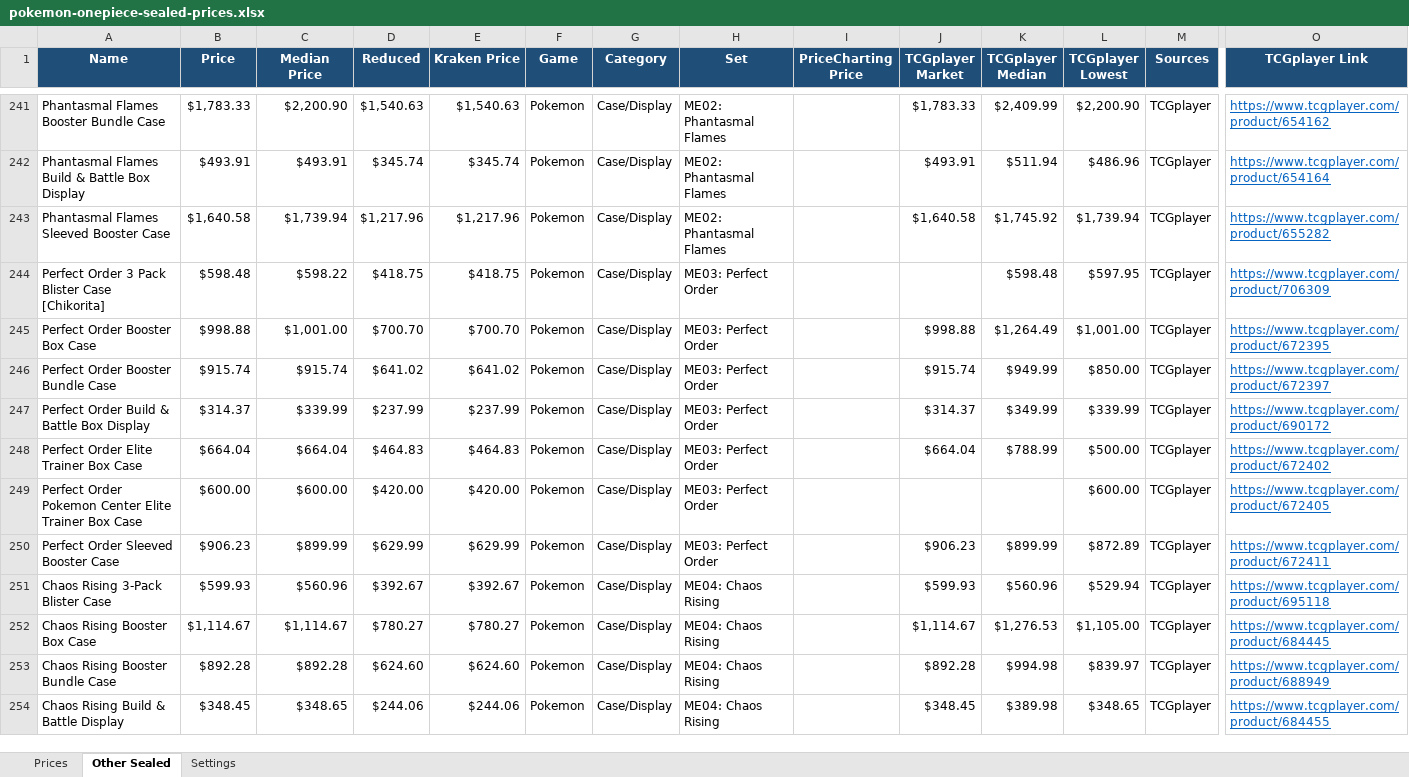
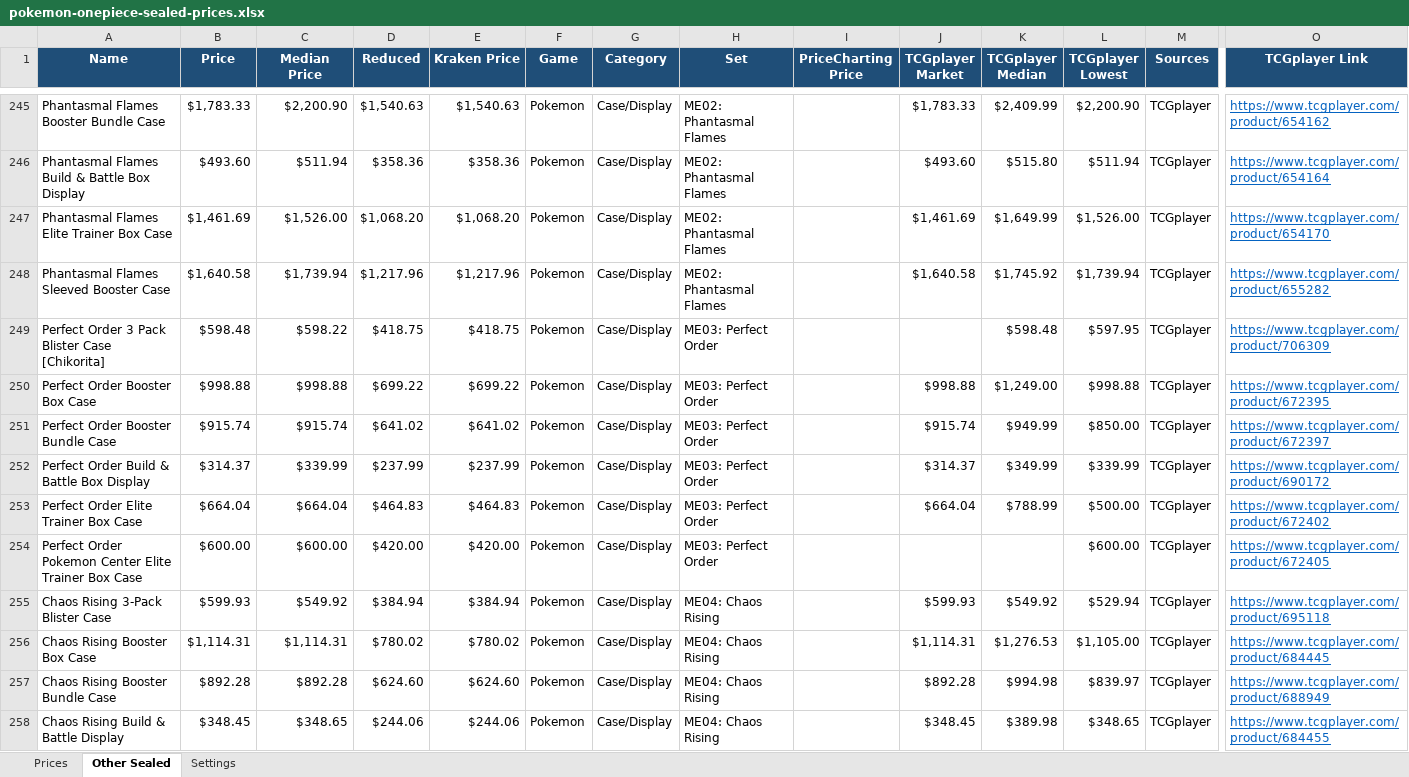
Before and after one commit to Erina1995/Lafleur, an Excel workbook: data/prices/pokemon-onepiece-sealed-prices.xlsx, sheet Other Sealed, drawn as a sheet; only a part is shown, gaps mark what is left out; values as stored, in another font and other column widths than the file's, no borders; removed rows and columns are numbered as before the commit, all else as after; rows hold the shown columns only; the diff covers the shown part only; the diff names each change by its address in the sheet, - before the commit and + after, or states it on an @@ line.

```diff
--- a/data/prices/pokemon-onepiece-sealed-prices.xlsx (sheet Other Sealed)
+++ b/data/prices/pokemon-onepiece-sealed-prices.xlsx (sheet Other Sealed)
-B246 (Price): $493.91
+B246 (Price): $493.60
-C246 (Median Price): $493.91
+C246 (Median Price): $511.94
-D246 (Reduced): $345.74
+D246 (Reduced): $358.36
-E246 (Kraken Price): $345.74
+E246 (Kraken Price): $358.36
-J246 (TCGplayer Market): $493.91
+J246 (TCGplayer Market): $493.60
-K246 (TCGplayer Median): $511.94
+K246 (TCGplayer Median): $515.80
-L246 (TCGplayer Lowest): $486.96
+L246 (TCGplayer Lowest): $511.94
+row 247: Phantasmal Flames Elite Trainer Box Case | $1,461.69 | $1,526.00 | $1,068.20 | $1,068.20 | Pokemon | Case/Display | ME02: Phantasmal Flames |  | $1,461.69 | $1,649.99 | $1,526.00 | TCGplayer | https://www.tcgplayer.com/product/654170
-C250 (Median Price): $1,001.00
+C250 (Median Price): $998.88
-D250 (Reduced): $700.70
+D250 (Reduced): $699.22
-E250 (Kraken Price): $700.70
+E250 (Kraken Price): $699.22
-K250 (TCGplayer Median): $1,264.49
+K250 (TCGplayer Median): $1,249.00
-L250 (TCGplayer Lowest): $1,001.00
+L250 (TCGplayer Lowest): $998.88
-row 250: Perfect Order Sleeved Booster Case | $906.23 | $899.99 | $629.99 | $629.99 | Pokemon | Case/Display | ME03: Perfect Order |  | $906.23 | $899.99 | $872.89 | TCGplayer | https://www.tcgplayer.com/product/672411
-C255 (Median Price): $560.96
+C255 (Median Price): $549.92
-D255 (Reduced): $392.67
+D255 (Reduced): $384.94
-E255 (Kraken Price): $392.67
+E255 (Kraken Price): $384.94
-K255 (TCGplayer Median): $560.96
+K255 (TCGplayer Median): $549.92
-B256 (Price): $1,114.67
+B256 (Price): $1,114.31
-C256 (Median Price): $1,114.67
+C256 (Median Price): $1,114.31
-D256 (Reduced): $780.27
+D256 (Reduced): $780.02
-E256 (Kraken Price): $780.27
+E256 (Kraken Price): $780.02
-J256 (TCGplayer Market): $1,114.67
+J256 (TCGplayer Market): $1,114.31
```
Also changed, not shown: 45 added rows, 46 removed rows and 658 edited cells elsewhere in this sheet, sheet Prices, sheet Settings, formulas that keep their value, 2 other files.
